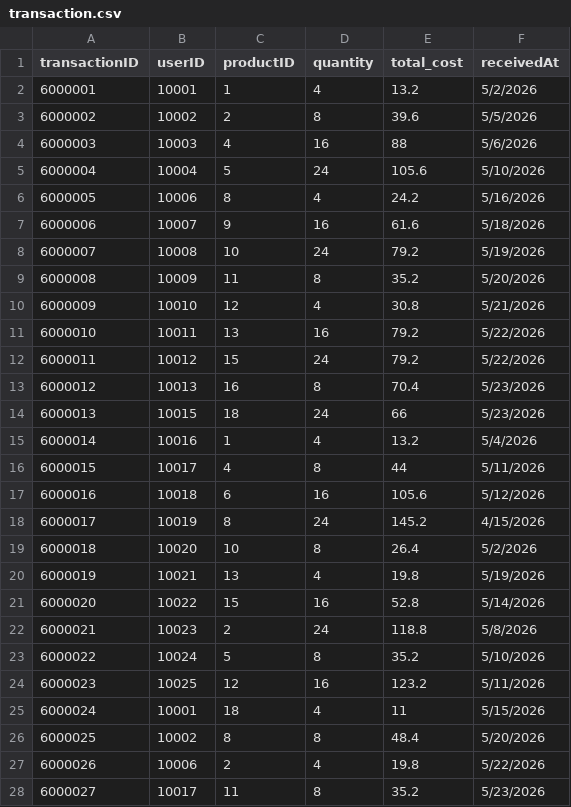
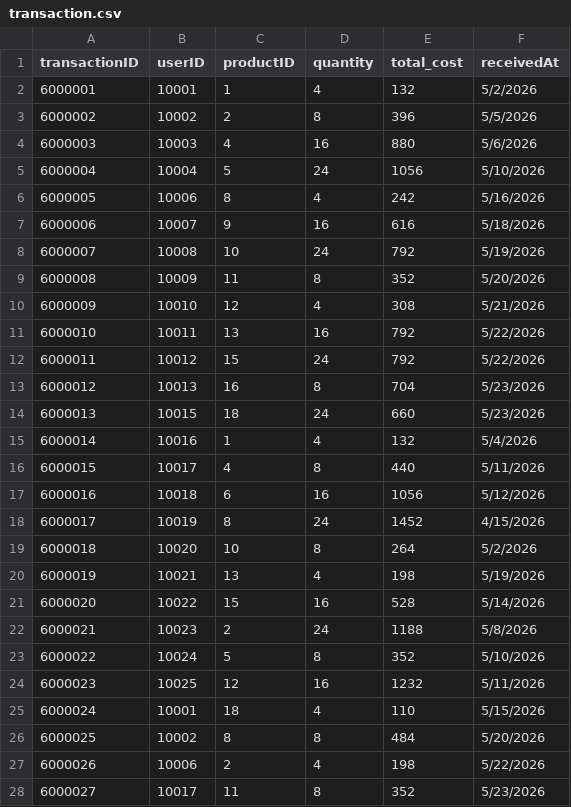
Before and after one commit to aramsay1026/dew-point-commerce, a CSV file: CSV_files/transaction.csv, drawn as a sheet; only a part is shown; the diff covers the shown part only.

Commit message:
Fixed Decimal Point error

```diff
--- a/CSV_files/transaction.csv
+++ b/CSV_files/transaction.csv
@@ -1,28 +1,28 @@
 transactionID,userID,productID,quantity,total_cost,receivedAt
-6000001,10001,1,4,13.2,5/2/2026
-6000002,10002,2,8,39.6,5/5/2026
-6000003,10003,4,16,88,5/6/2026
-6000004,10004,5,24,105.6,5/10/2026
-6000005,10006,8,4,24.2,5/16/2026
-6000006,10007,9,16,61.6,5/18/2026
-6000007,10008,10,24,79.2,5/19/2026
-6000008,10009,11,8,35.2,5/20/2026
-6000009,10010,12,4,30.8,5/21/2026
-6000010,10011,13,16,79.2,5/22/2026
-6000011,10012,15,24,79.2,5/22/2026
-6000012,10013,16,8,70.4,5/23/2026
-6000013,10015,18,24,66,5/23/2026
-6000014,10016,1,4,13.2,5/4/2026
-6000015,10017,4,8,44,5/11/2026
-6000016,10018,6,16,105.6,5/12/2026
-6000017,10019,8,24,145.2,4/15/2026
-6000018,10020,10,8,26.4,5/2/2026
-6000019,10021,13,4,19.8,5/19/2026
-6000020,10022,15,16,52.8,5/14/2026
-6000021,10023,2,24,118.8,5/8/2026
-6000022,10024,5,8,35.2,5/10/2026
-6000023,10025,12,16,123.2,5/11/2026
-6000024,10001,18,4,11,5/15/2026
-6000025,10002,8,8,48.4,5/20/2026
-6000026,10006,2,4,19.8,5/22/2026
-6000027,10017,11,8,35.2,5/23/2026
+6000001,10001,1,4,132,5/2/2026
+6000002,10002,2,8,396,5/5/2026
+6000003,10003,4,16,880,5/6/2026
+6000004,10004,5,24,1056,5/10/2026
+6000005,10006,8,4,242,5/16/2026
+6000006,10007,9,16,616,5/18/2026
+6000007,10008,10,24,792,5/19/2026
+6000008,10009,11,8,352,5/20/2026
+6000009,10010,12,4,308,5/21/2026
+6000010,10011,13,16,792,5/22/2026
+6000011,10012,15,24,792,5/22/2026
+6000012,10013,16,8,704,5/23/2026
+6000013,10015,18,24,660,5/23/2026
+6000014,10016,1,4,132,5/4/2026
+6000015,10017,4,8,440,5/11/2026
+6000016,10018,6,16,1056,5/12/2026
+6000017,10019,8,24,1452,4/15/2026
+6000018,10020,10,8,264,5/2/2026
+6000019,10021,13,4,198,5/19/2026
+6000020,10022,15,16,528,5/14/2026
+6000021,10023,2,24,1188,5/8/2026
+6000022,10024,5,8,352,5/10/2026
+6000023,10025,12,16,1232,5/11/2026
+6000024,10001,18,4,110,5/15/2026
+6000025,10002,8,8,484,5/20/2026
+6000026,10006,2,4,198,5/22/2026
+6000027,10017,11,8,352,5/23/2026
```
Also changed, not shown: 105 edited cells elsewhere in this file.
